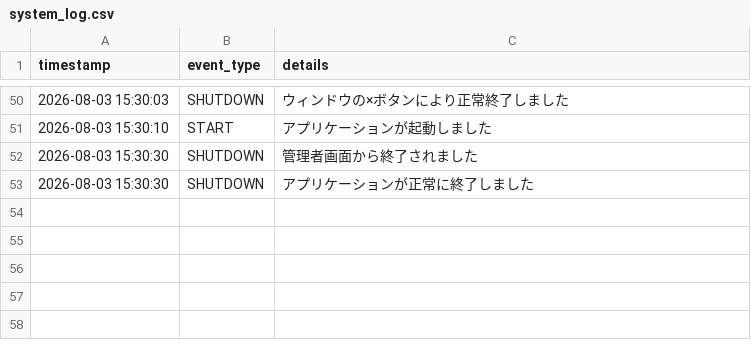
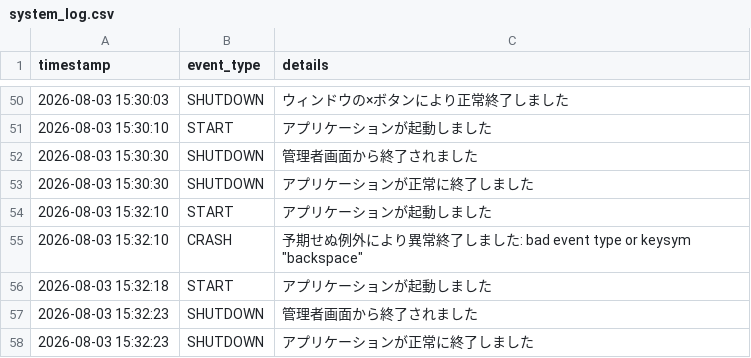
Before and after one commit to LettuceAQ/PBL, a CSV file: logs/system_log.csv, drawn as a sheet; only a part is shown, gaps mark what is left out.

```diff
--- a/logs/system_log.csv
+++ b/logs/system_log.csv
@@ -53 +53,6 @@
 2026-08-03 15:30:30,SHUTDOWN,アプリケーションが正常に終了しました
+2026-08-03 15:32:10,START,アプリケーションが起動しました
+2026-08-03 15:32:10,CRASH,"予期せぬ例外により異常終了しました: bad event type or keysym ""backspace"""
+2026-08-03 15:32:18,START,アプリケーションが起動しました
+2026-08-03 15:32:23,SHUTDOWN,管理者画面から終了されました
+2026-08-03 15:32:23,SHUTDOWN,アプリケーションが正常に終了しました
```
Also changed, not shown: 2 other files.
